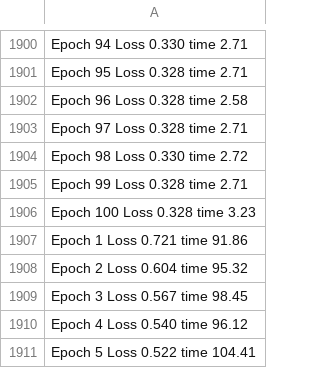
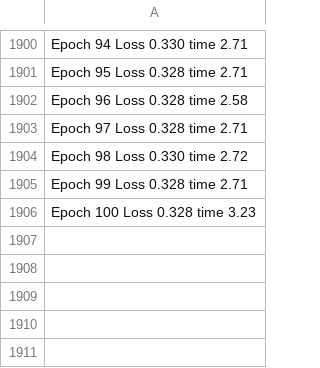
Before and after one commit to mhpi/hydroDL, a CSV file: example/output/CONUSv4f1/run.csv, drawn as a sheet; only a part is shown, gaps mark what is left out.

```diff
--- a/example/output/CONUSv4f1/run.csv
+++ b/example/output/CONUSv4f1/run.csv
@@ -1906,6 +1906 @@ Epoch 99 Loss 0.328 time 2.71
 Epoch 100 Loss 0.328 time 3.23
-Epoch 1 Loss 0.721 time 91.86
-Epoch 2 Loss 0.604 time 95.32
-Epoch 3 Loss 0.567 time 98.45
-Epoch 4 Loss 0.540 time 96.12
-Epoch 5 Loss 0.522 time 104.41
```
Also changed, not shown: 53 other files.
